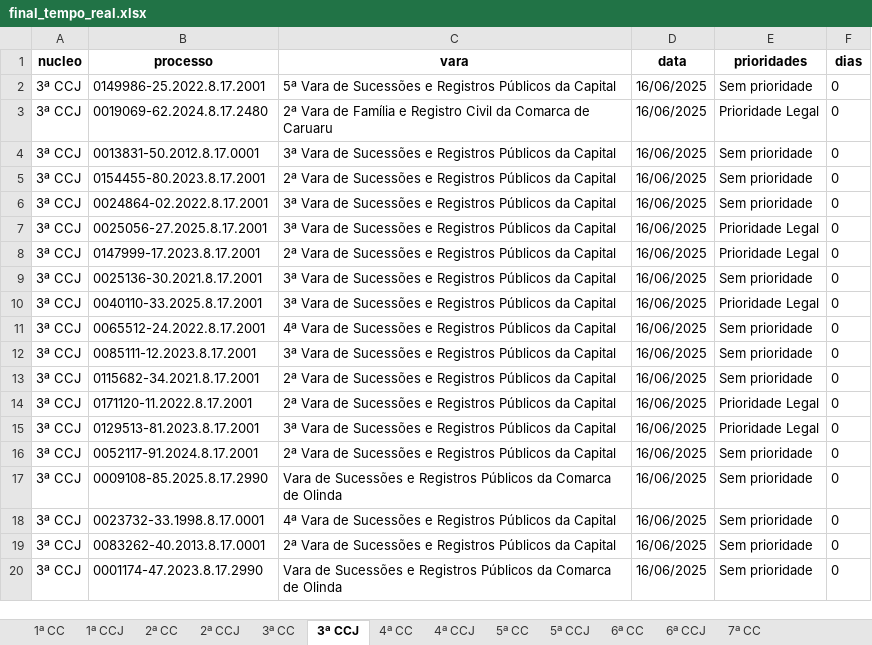
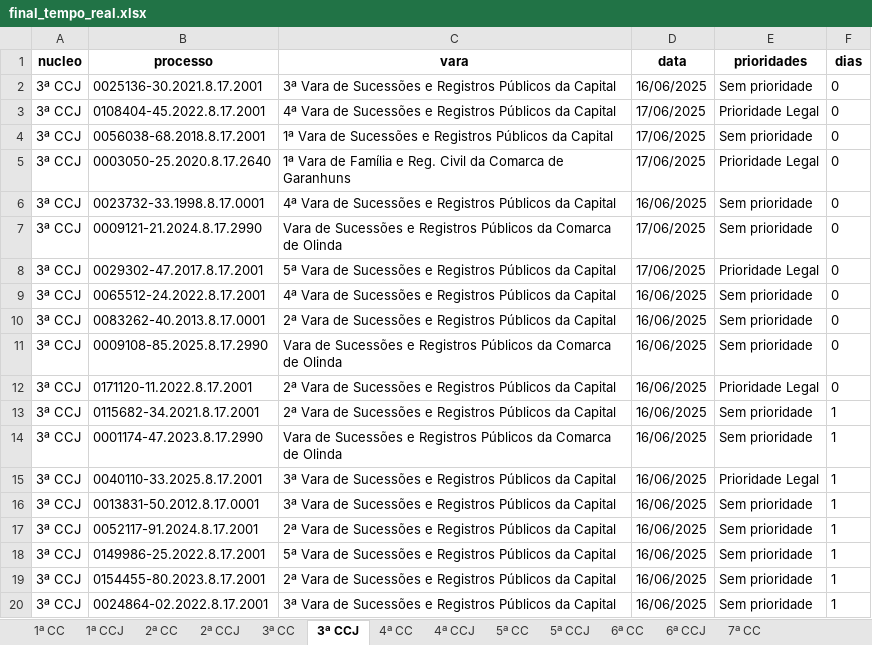
Before and after one commit to Fasri/analise_de, an Excel workbook: final_tempo_real.xlsx, sheet 3ª CCJ, drawn as a sheet; only a part is shown; values as stored, in another font and other column widths than the file's, no borders; removed rows and columns are numbered as before the commit, all else as after; the diff covers the shown part only; the diff names each change by its address in the sheet, - before the commit and + after, or states it on an @@ line.

```diff
--- a/final_tempo_real.xlsx (sheet 3ª CCJ)
+++ b/final_tempo_real.xlsx (sheet 3ª CCJ)
-row 2: 3ª CCJ | 0149986-25.2022.8.17.2001 | 5ª Vara de Sucessões e Registros Públicos da Capital | 16/06/2025 | Sem prioridade | 0
-row 3: 3ª CCJ | 0019069-62.2024.8.17.2480 | 2ª Vara de Família e Registro Civil da Comarca de Caruaru | 16/06/2025 | Prioridade Legal | 0
-row 4: 3ª CCJ | 0013831-50.2012.8.17.0001 | 3ª Vara de Sucessões e Registros Públicos da Capital | 16/06/2025 | Sem prioridade | 0
-row 5: 3ª CCJ | 0154455-80.2023.8.17.2001 | 2ª Vara de Sucessões e Registros Públicos da Capital | 16/06/2025 | Sem prioridade | 0
-row 6: 3ª CCJ | 0024864-02.2022.8.17.2001 | 3ª Vara de Sucessões e Registros Públicos da Capital | 16/06/2025 | Sem prioridade | 0
-row 7: 3ª CCJ | 0025056-27.2025.8.17.2001 | 3ª Vara de Sucessões e Registros Públicos da Capital | 16/06/2025 | Prioridade Legal | 0
-row 8: 3ª CCJ | 0147999-17.2023.8.17.2001 | 2ª Vara de Sucessões e Registros Públicos da Capital | 16/06/2025 | Prioridade Legal | 0
-B3 (processo): 0040110-33.2025.8.17.2001
+B3 (processo): 0108404-45.2022.8.17.2001
-C3 (vara): 3ª Vara de…
+C3 (vara): 4ª Vara de…
-D3 (data): 16/06/2025
+D3 (data): 17/06/2025
+row 4: 3ª CCJ | 0056038-68.2018.8.17.2001 | 1ª Vara de Sucessões e Registros Públicos da Capital | 17/06/2025 | Sem prioridade | 0
+row 5: 3ª CCJ | 0003050-25.2020.8.17.2640 | 1ª Vara de Família e Reg. Civil da Comarca de Garanhuns | 17/06/2025 | Prioridade Legal | 0
+row 6: 3ª CCJ | 0023732-33.1998.8.17.0001 | 4ª Vara de Sucessões e Registros Públicos da Capital | 16/06/2025 | Sem prioridade | 0
+row 7: 3ª CCJ | 0009121-21.2024.8.17.2990 | Vara de Sucessões e Registros Públicos da Comarca de Olinda | 17/06/2025 | Sem prioridade | 0
+row 8: 3ª CCJ | 0029302-47.2017.8.17.2001 | 5ª Vara de Sucessões e Registros Públicos da Capital | 17/06/2025 | Prioridade Legal | 0
-B10 (processo): 0085111-12.2023.8.17.2001
+B10 (processo): 0083262-40.2013.8.17.0001
-C10 (vara): 3ª Vara de…
+C10 (vara): 2ª Vara de…
-B11 (processo): 0115682-34.2021.8.17.2001
+B11 (processo): 0009108-85.2025.8.17.2990
-C11 (vara): 2ª Vara de Sucessões e Registros Públicos da Capital
+C11 (vara): Vara de Sucessões e Registros Públicos da Comarca de Olinda
+row 13: 3ª CCJ | 0115682-34.2021.8.17.2001 | 2ª Vara de Sucessões e Registros Públicos da Capital | 16/06/2025 | Sem prioridade | 1
+row 14: 3ª CCJ | 0001174-47.2023.8.17.2990 | Vara de Sucessões e Registros Públicos da Comarca de Olinda | 16/06/2025 | Sem prioridade | 1
-B15 (processo): 0129513-81.2023.8.17.2001
+B15 (processo): 0040110-33.2025.8.17.2001
-F15 (dias): 0
+F15 (dias): 1
+row 16: 3ª CCJ | 0013831-50.2012.8.17.0001 | 3ª Vara de Sucessões e Registros Públicos da Capital | 16/06/2025 | Sem prioridade | 1
-F17 (dias): 0
+F17 (dias): 1
-row 17: 3ª CCJ | 0009108-85.2025.8.17.2990 | Vara de Sucessões e Registros Públicos da Comarca de Olinda | 16/06/2025 | Sem prioridade | 0
-B18 (processo): 0023732-33.1998.8.17.0001
+B18 (processo): 0149986-25.2022.8.17.2001
-C18 (vara): 4ª Vara de…
+C18 (vara): 5ª Vara de…
-F18:F20 (dias): 0
+F18:F20 (dias): 1
-B19 (processo): 0083262-40.2013.8.17.0001
+B19 (processo): 0154455-80.2023.8.17.2001
-B20 (processo): 0001174-47.2023.8.17.2990
+B20 (processo): 0024864-02.2022.8.17.2001
-C20 (vara): Vara de Sucessões e Registros Públicos da Comarca de Olinda
+C20 (vara): 3ª Vara de Sucessões e Registros Públicos da Capital
```
Also changed, not shown: 80 added rows, 80 removed rows, 31 moved rows and 231 edited cells elsewhere in this sheet, sheet 1ª CC, sheet CONSOLIDADO, sheet 7ª CC, sheet 2ª CC, sheet 6ª CC, sheet 5ª CC, 8 more sheets, alerta_processos.xlsx, quantidade_processos.xlsx, 3 other files.
